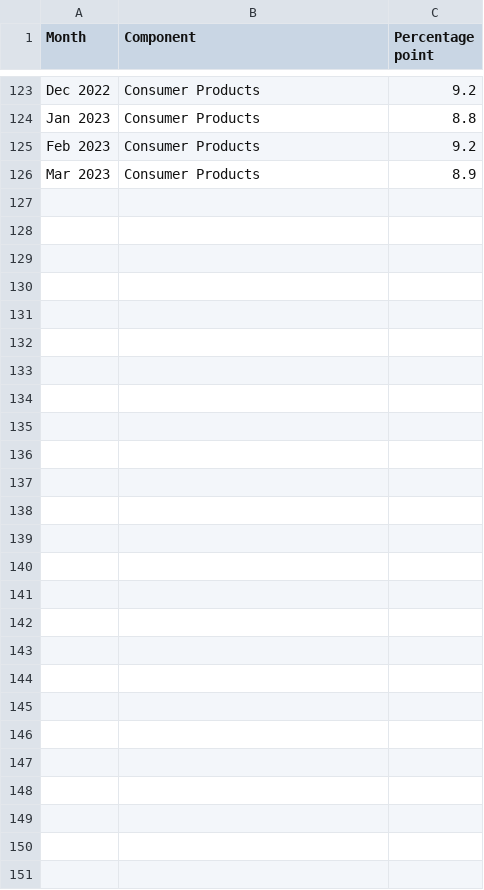
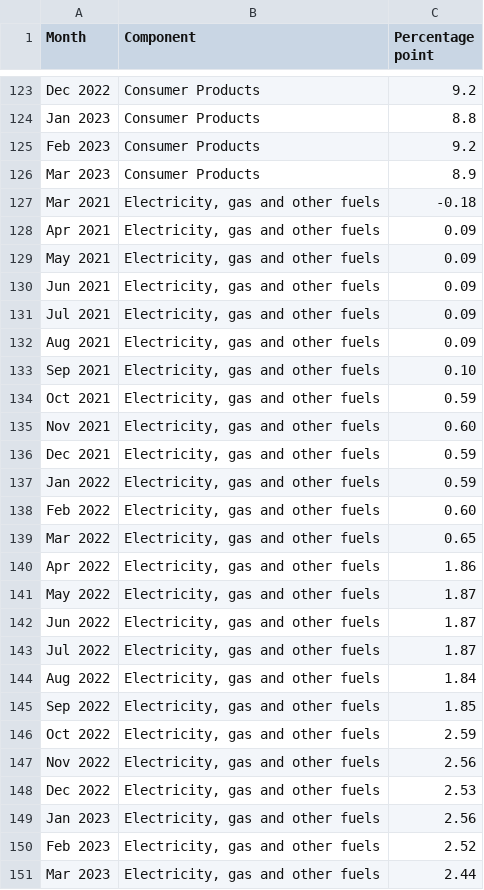
Before and after one commit to merinaben/datavis, a CSV file: homecomponents.csv, drawn as a sheet; only a part is shown, gaps mark what is left out; the diff names each change by its address in the sheet, - before the commit and + after, or states it on an @@ line.

Commit message:
Update homecomponents.csv

```diff
--- a/homecomponents.csv
+++ b/homecomponents.csv
+row 127: Mar 2021 | Electricity, gas and other fuels | -0.18
+row 128: Apr 2021 | Electricity, gas and other fuels | 0.09
+row 129: May 2021 | Electricity, gas and other fuels | 0.09
+row 130: Jun 2021 | Electricity, gas and other fuels | 0.09
+row 131: Jul 2021 | Electricity, gas and other fuels | 0.09
+row 132: Aug 2021 | Electricity, gas and other fuels | 0.09
+row 133: Sep 2021 | Electricity, gas and other fuels | 0.10
+row 134: Oct 2021 | Electricity, gas and other fuels | 0.59
+row 135: Nov 2021 | Electricity, gas and other fuels | 0.60
+row 136: Dec 2021 | Electricity, gas and other fuels | 0.59
+row 137: Jan 2022 | Electricity, gas and other fuels | 0.59
+row 138: Feb 2022 | Electricity, gas and other fuels | 0.60
+row 139: Mar 2022 | Electricity, gas and other fuels | 0.65
+row 140: Apr 2022 | Electricity, gas and other fuels | 1.86
+row 141: May 2022 | Electricity, gas and other fuels | 1.87
+row 142: Jun 2022 | Electricity, gas and other fuels | 1.87
+row 143: Jul 2022 | Electricity, gas and other fuels | 1.87
+row 144: Aug 2022 | Electricity, gas and other fuels | 1.84
+row 145: Sep 2022 | Electricity, gas and other fuels | 1.85
+row 146: Oct 2022 | Electricity, gas and other fuels | 2.59
+row 147: Nov 2022 | Electricity, gas and other fuels | 2.56
+row 148: Dec 2022 | Electricity, gas and other fuels | 2.53
+row 149: Jan 2023 | Electricity, gas and other fuels | 2.56
+row 150: Feb 2023 | Electricity, gas and other fuels | 2.52
+row 151: Mar 2023 | Electricity, gas and other fuels | 2.44
```
